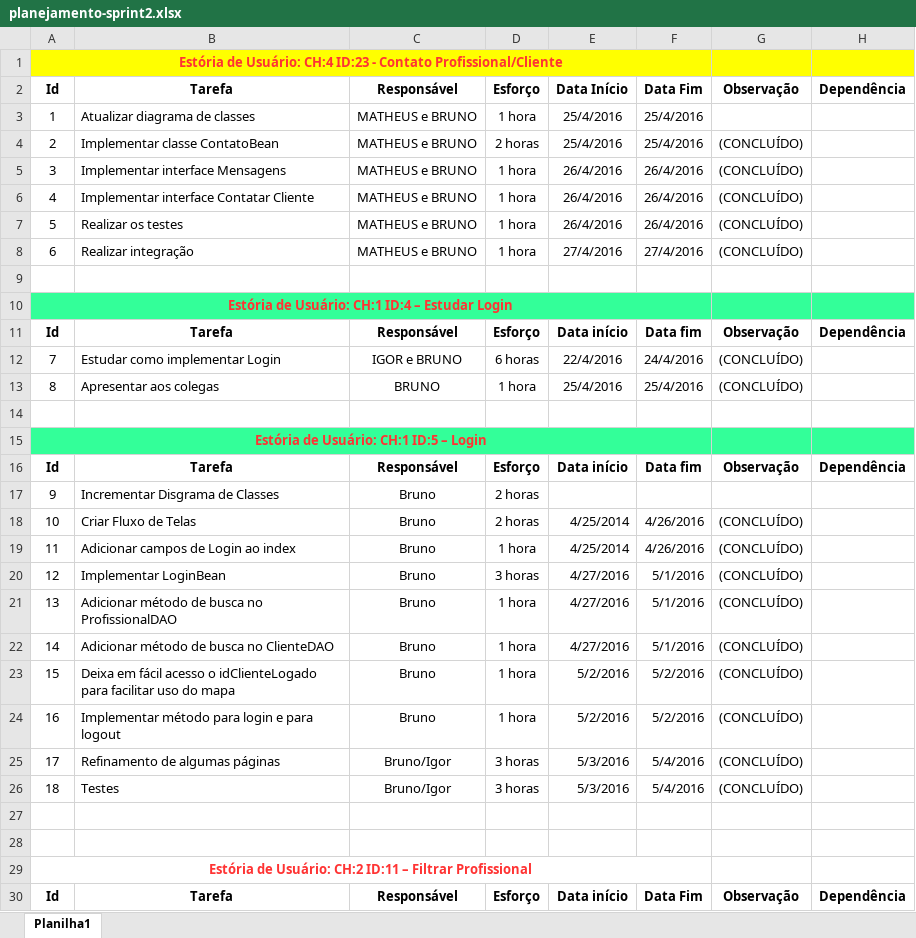
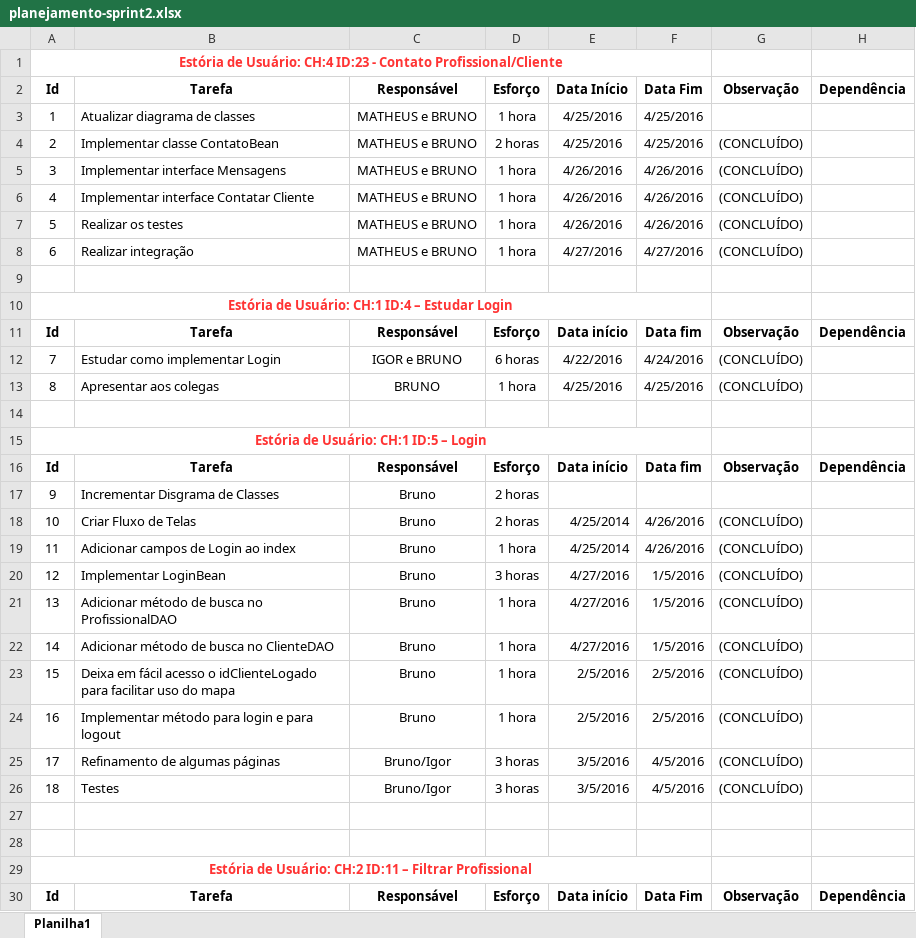
Before and after one commit to matheus-tabares/professional-tracking-system, an Excel workbook: documentos/outros-documentos/Sprint-2/planejamento-sprint2.xlsx, sheet Planilha1, drawn as a sheet; only a part is shown; values as stored, in another font and other column widths than the file's, no borders; the diff covers the shown part only; the diff names each change by its address in the sheet, - before the commit and + after, or states it on an @@ line.

Commit message:
Revert "alteração planejamento"
This reverts commit c0129494a3581a109ca8c16c8c9a0f0bafb2fb0c.

```diff
--- a/documentos/outros-documentos/Sprint-2/planejamento-sprint2.xlsx (sheet Planilha1)
+++ b/documentos/outros-documentos/Sprint-2/planejamento-sprint2.xlsx (sheet Planilha1)
-A1:H1 fill: #FFFF00
+A1:H1 fill: none
-E3:E4: 25/4/2016
+E3:E4: 4/25/2016
-F3:F4: 25/4/2016
+F3:F4: 4/25/2016
-E5:E7: 26/4/2016
+E5:E7: 4/26/2016
-F5:F7: 26/4/2016
+F5:F7: 4/26/2016
-E8: 27/4/2016
+E8: 4/27/2016
-F8: 27/4/2016
+F8: 4/27/2016
-A10:H10 fill: #33FF99
+A10:H10 fill: none
-E12: 22/4/2016
+E12: 4/22/2016
-F12: 24/4/2016
+F12: 4/24/2016
-E13: 25/4/2016
+E13: 4/25/2016
-F13: 25/4/2016
+F13: 4/25/2016
-A15:H15 fill: #33FF99
+A15:H15 fill: none
-F20:F22: 5/1/2016
+F20:F22: 1/5/2016
-E23:E24: 5/2/2016
+E23:E24: 2/5/2016
-F23:F24: 5/2/2016
+F23:F24: 2/5/2016
-E25:E26: 5/3/2016
+E25:E26: 3/5/2016
-F25:F26: 5/4/2016
+F25:F26: 4/5/2016
```
Also changed, not shown: 90 edited cells and cell formats elsewhere in this sheet.
